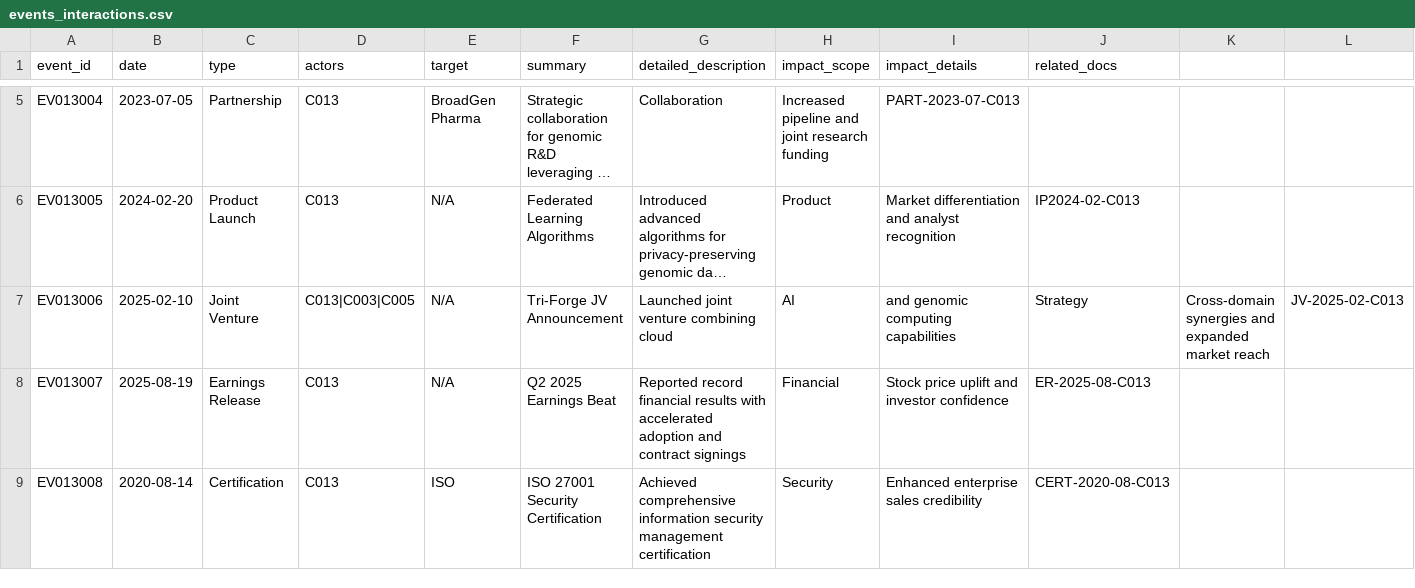
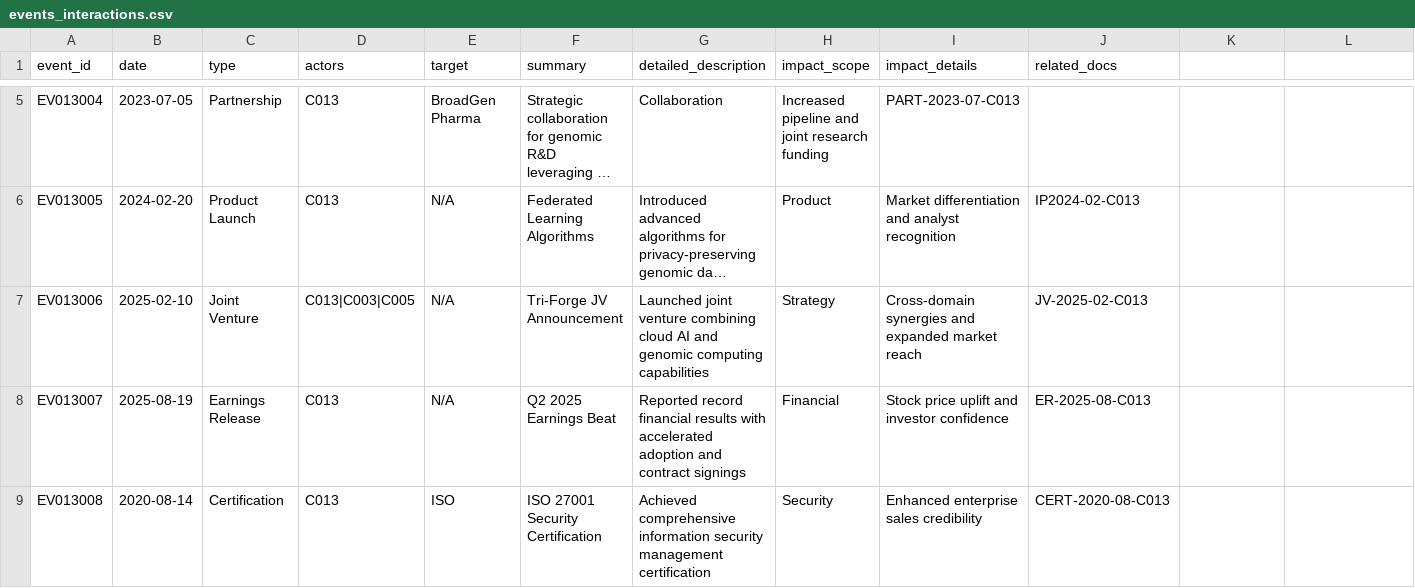
Before and after one commit to AvikYadav/PhantomAgents_MarketAnalyst, a CSV file: data/c013/events_interactions.csv, drawn as a sheet; only a part is shown, gaps mark what is left out; long unchanged cells end in …; the diff names each change by its address in the sheet, - before the commit and + after, or states it on an @@ line.

Commit message:
Update events_interactions.csv

```diff
--- a/data/c013/events_interactions.csv
+++ b/data/c013/events_interactions.csv
-G7 (detailed_description): …combining cloud
+G7 (detailed_description): …combining cloud AI and genomic computing capabilities
-H7 (impact_scope): AI
+H7 (impact_scope): Strategy
-I7 (impact_details): and genomic computing capabilities
+I7 (impact_details): Cross-domain synergies and expanded market reach
-J7 (related_docs): Strategy
+J7 (related_docs): JV-2025-02-C013
-K7: Cross-domain synergies and expanded market reach
+K7: (empty)
-L7: JV-2025-02-C013
+L7: (empty)
```
